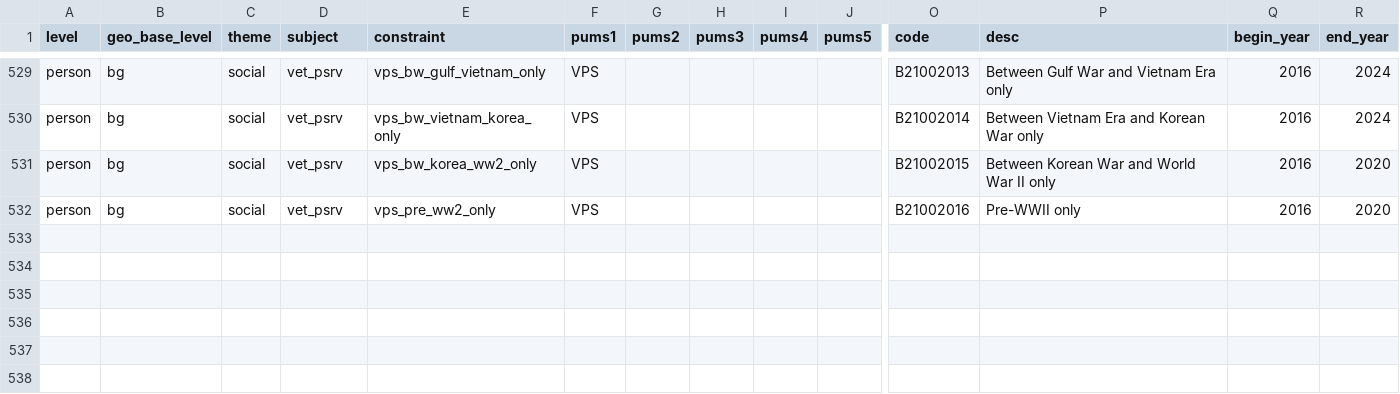
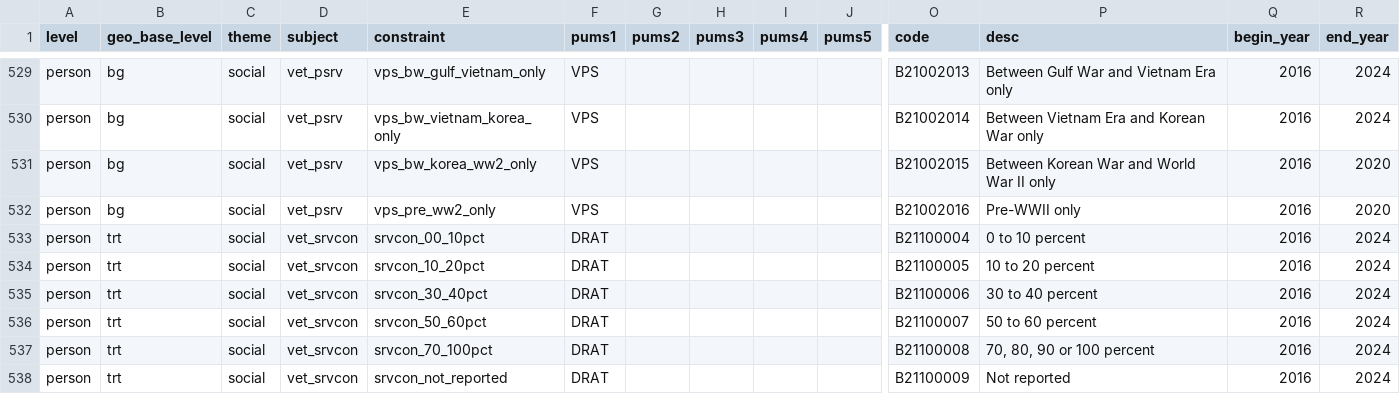
Before and after one commit to likeness-pop/livelike, a CSV file: livelike/data/constraints.csv, drawn as a sheet; only a part is shown, gaps mark what is left out; rows hold the shown columns only; the diff names each change by its address in the sheet, - before the commit and + after, or states it on an @@ line.

Commit message:
add b21100 to constraints

```diff
--- a/livelike/data/constraints.csv
+++ b/livelike/data/constraints.csv
+row 533: person | trt | social | vet_srvcon | srvcon_00_10pct | DRAT |  |  |  |  | B21100004 | 0 to 10 percent | 2016 | 2024
+row 534: person | trt | social | vet_srvcon | srvcon_10_20pct | DRAT |  |  |  |  | B21100005 | 10 to 20 percent | 2016 | 2024
+row 535: person | trt | social | vet_srvcon | srvcon_30_40pct | DRAT |  |  |  |  | B21100006 | 30 to 40 percent | 2016 | 2024
+row 536: person | trt | social | vet_srvcon | srvcon_50_60pct | DRAT |  |  |  |  | B21100007 | 50 to 60 percent | 2016 | 2024
+row 537: person | trt | social | vet_srvcon | srvcon_70_100pct | DRAT |  |  |  |  | B21100008 | 70, 80, 90 or 100 percent | 2016 | 2024
+row 538: person | trt | social | vet_srvcon | srvcon_not_reported | DRAT |  |  |  |  | B21100009 | Not reported | 2016 | 2024
```
